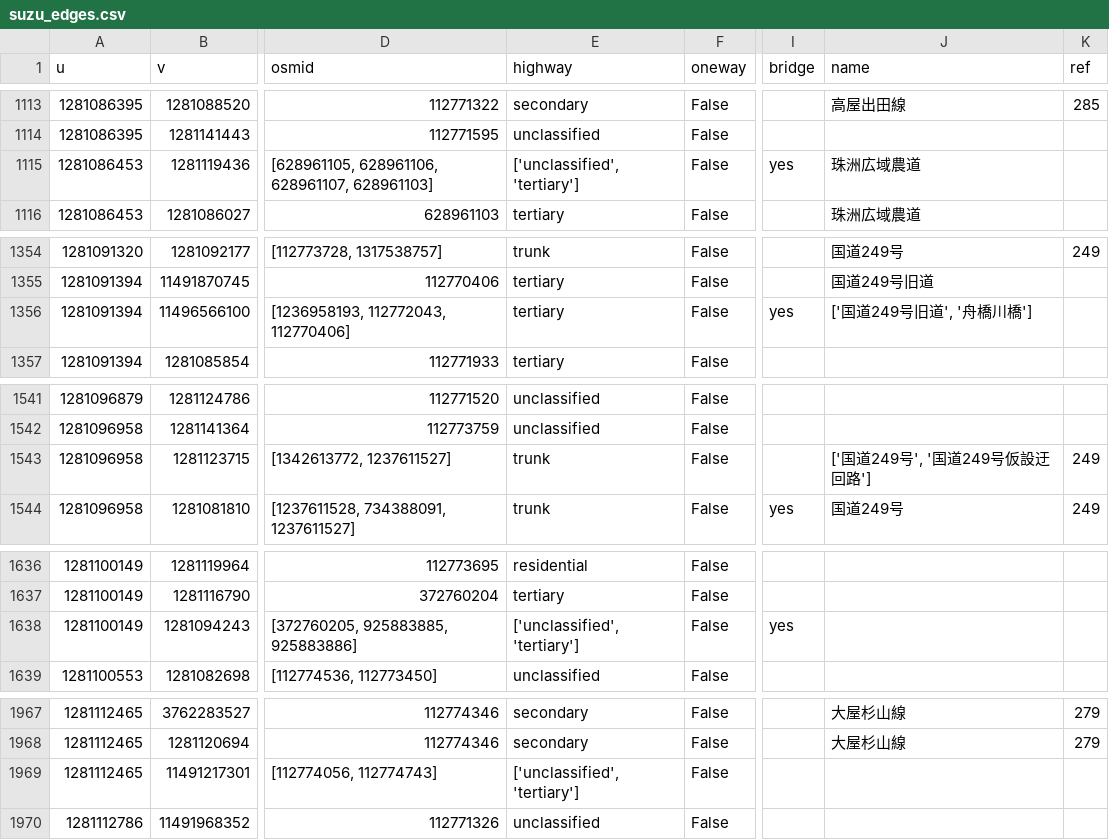
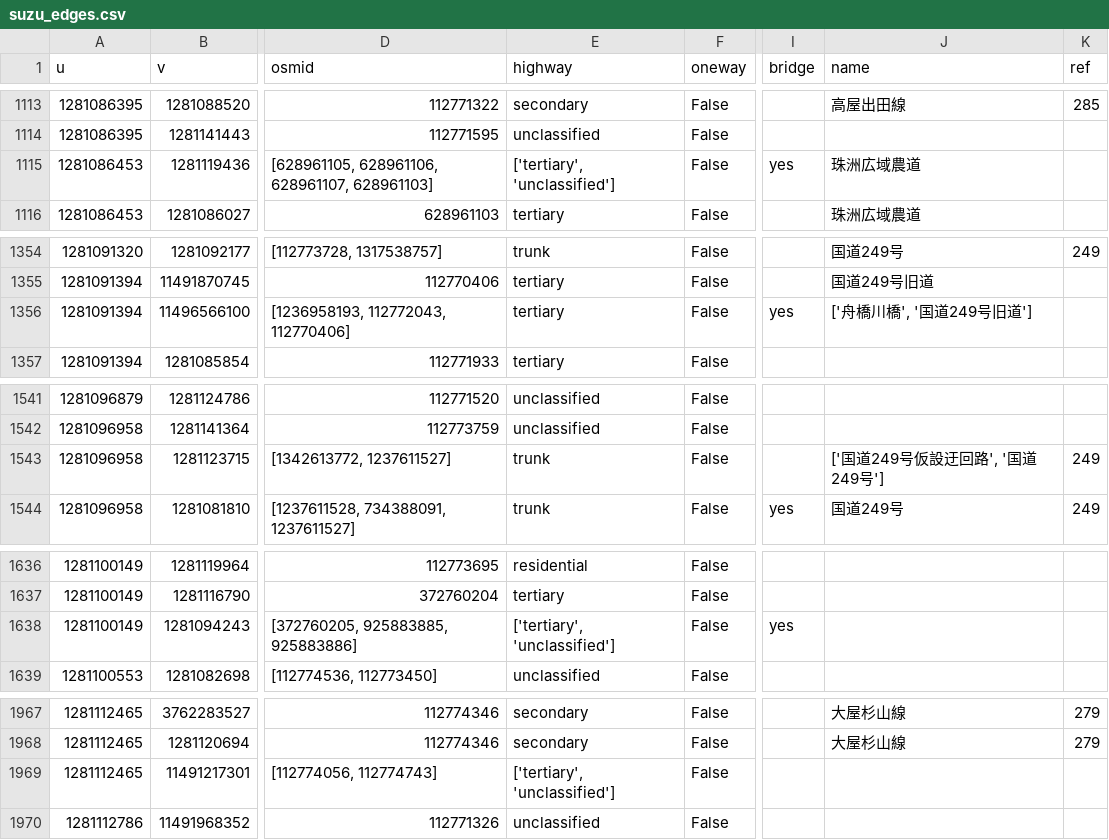
Before and after one commit to CosmosDever/EvacuationPJ, a CSV file: suzu_edges.csv, drawn as a sheet; only a part is shown, gaps mark what is left out; the diff covers the shown part only; the diff names each change by its address in the sheet, - before the commit and + after, or states it on an @@ line.

```diff
--- a/suzu_edges.csv
+++ b/suzu_edges.csv
-E1115 (highway): ['unclassified', 'tertiary']
+E1115 (highway): ['tertiary', 'unclassified']
-J1356 (name): ['国道249号旧道', '舟橋川橋']
+J1356 (name): ['舟橋川橋', '国道249号旧道']
-J1543 (name): ['国道249号', '国道249号仮設迂回路']
+J1543 (name): ['国道249号仮設迂回路', '国道249号']
-E1638 (highway): ['unclassified', 'tertiary']
+E1638 (highway): ['tertiary', 'unclassified']
-E1969 (highway): ['unclassified', 'tertiary']
+E1969 (highway): ['tertiary', 'unclassified']
```
Also changed, not shown: 16 edited cells elsewhere in this file, 2 other files.
